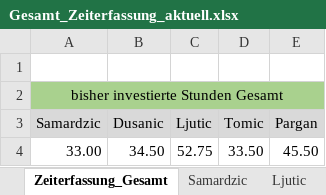
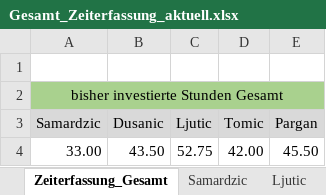
Before and after one commit to MilosTomic123/IT_Projekt_SS19, an Excel workbook: Gesamt_Zeiterfassung_aktuell.xlsx, sheet Zeiterfassung_Gesamt, drawn as a sheet; values as stored, in another font and other column widths than the file's, no borders; charts and pictures not drawn; the diff names each change by its address in the sheet, - before the commit and + after, or states it on an @@ line.

Commit message:
Update Gesamt_Zeiterfassung_aktuell.xlsx

```diff
--- a/Gesamt_Zeiterfassung_aktuell.xlsx (sheet Zeiterfassung_Gesamt)
+++ b/Gesamt_Zeiterfassung_aktuell.xlsx (sheet Zeiterfassung_Gesamt)
-B4 (Dusanic): 34.50
+B4 (Dusanic): 43.50
-D4 (Tomic): 33.50
+D4 (Tomic): 42.00
```
Also changed, not shown: sheet Tomic, sheet Dusanic, formulas that keep their value, charts or pictures.
